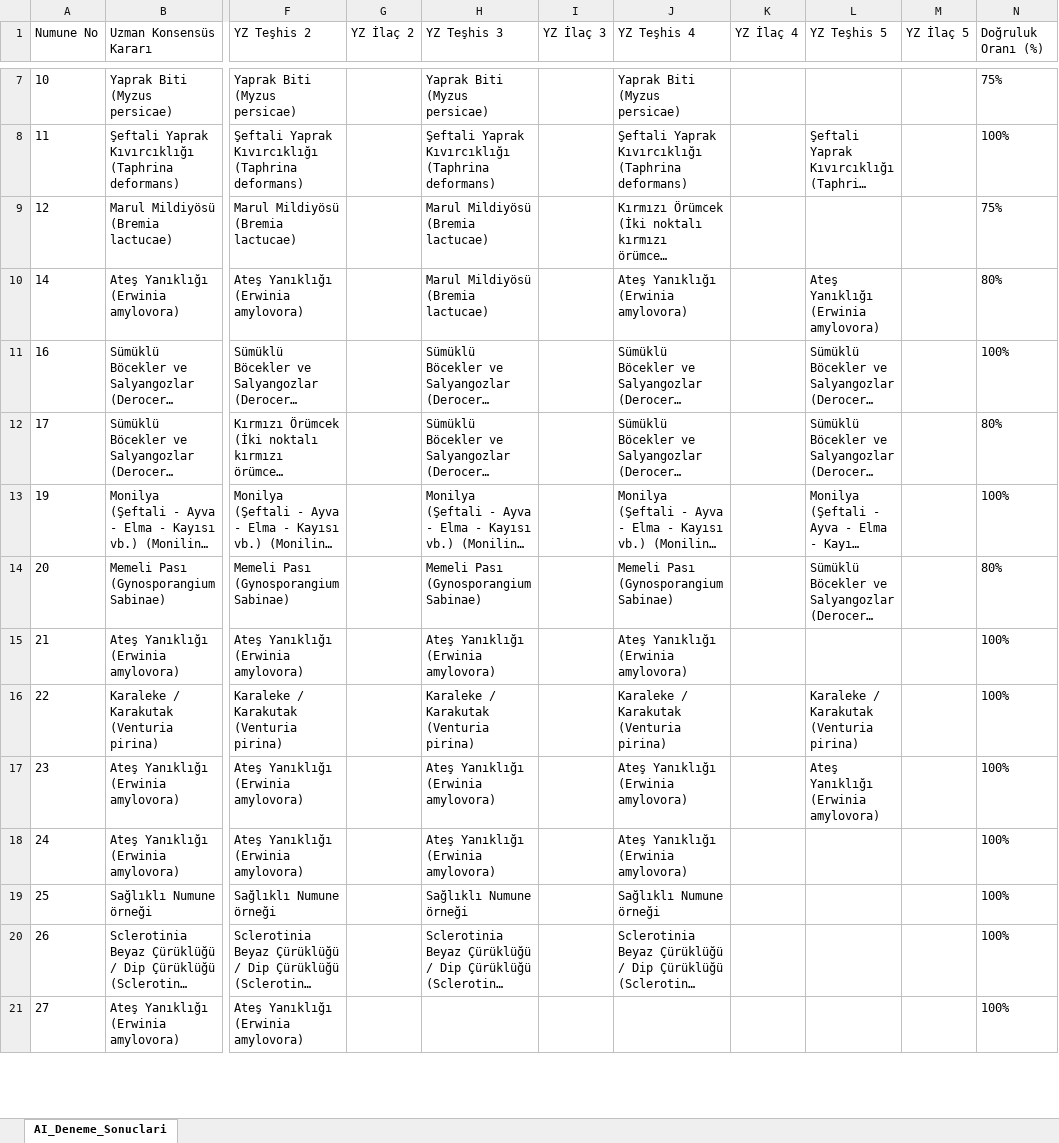
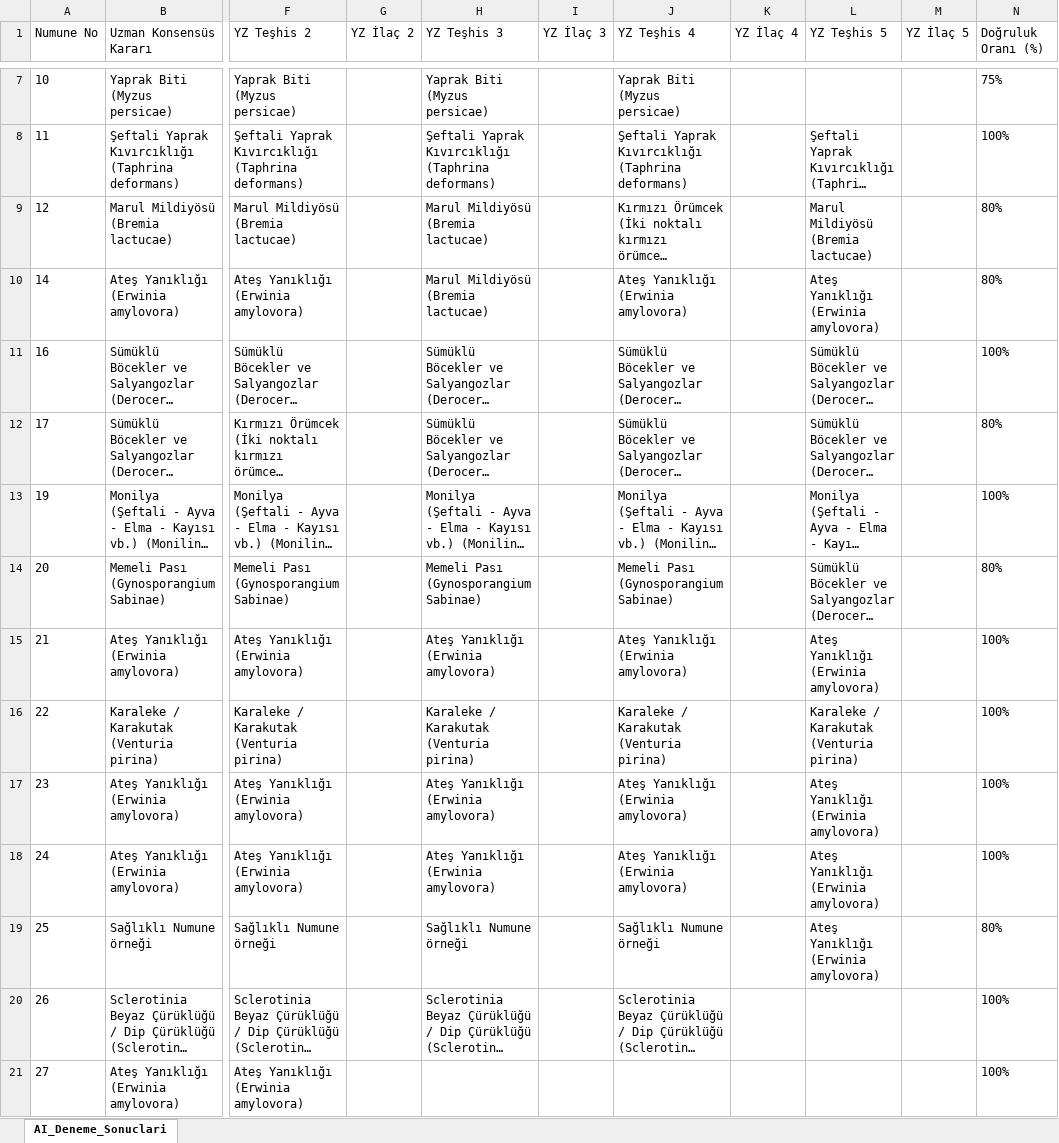
Before and after one commit to sefkaysoft/agromapai, an Excel workbook: AI_Offline_Deneme_Sonuclari.xlsx, sheet AI_Deneme_Sonuclari, drawn as a sheet; only a part is shown, gaps mark what is left out; long unchanged cells end in …; values as stored, in another font and other column widths than the file's, no borders; the diff names each change by its address in the sheet, - before the commit and + after, or states it on an @@ line.

Commit message:
AgroMap AI: Son Offline YZ deneme sonuçları manuel olarak kaydedildi

```diff
--- a/AI_Offline_Deneme_Sonuclari.xlsx (sheet AI_Deneme_Sonuclari)
+++ b/AI_Offline_Deneme_Sonuclari.xlsx (sheet AI_Deneme_Sonuclari)
-L9 (YZ Teşhis 5): (empty)
+L9 (YZ Teşhis 5): Marul Mildiyösü (Bremia lactucae)
-N9 (Doğruluk Oranı (%)): 75%
+N9 (Doğruluk Oranı (%)): 80%
-L15 (YZ Teşhis 5): (empty)
+L15 (YZ Teşhis 5): Ateş Yanıklığı (Erwinia amylovora)
-L18:L19 (YZ Teşhis 5): (empty)
+L18:L19 (YZ Teşhis 5): Ateş Yanıklığı (Erwinia amylovora)
-N19 (Doğruluk Oranı (%)): 100%
+N19 (Doğruluk Oranı (%)): 80%
```
